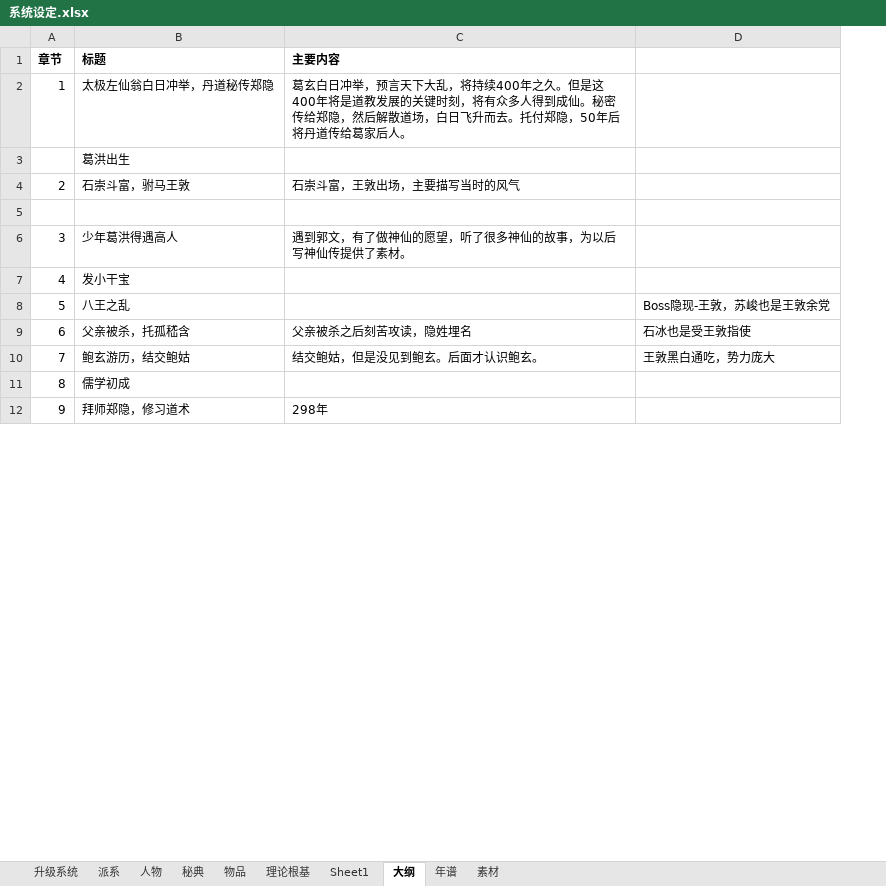
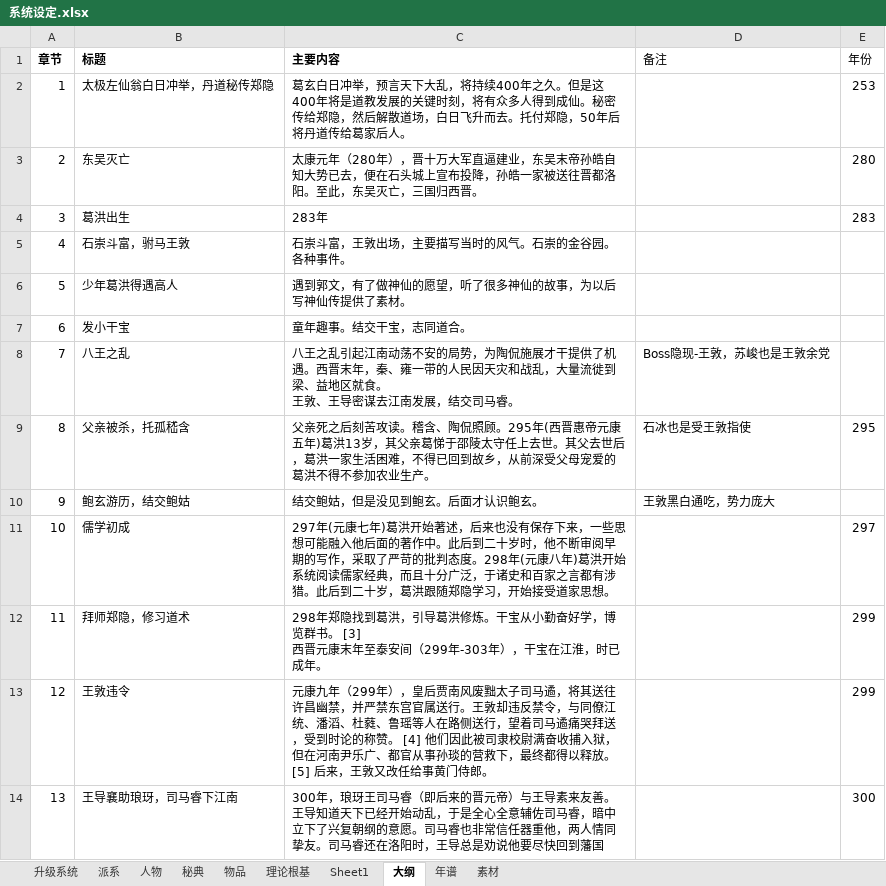
Before and after one commit to JalonJia/xmind, an Excel workbook: 写作/系统设定.xlsx, sheet 大纲, drawn as a sheet; only a part is shown; values as stored, in another font and other column widths than the file's, no borders; removed rows and columns are numbered as before the commit, all else as after; ↵ is a line break in a cell; the diff covers the shown part only; the diff names each change by its address in the sheet, - before the commit and + after, or states it on an @@ line.

Commit message:
提交设定

```diff
--- a/写作/系统设定.xlsx (sheet 大纲)
+++ b/写作/系统设定.xlsx (sheet 大纲)
+column E (年份), row 2: 253; rows 4-12: 283 |  |  |  |  | 295 |  | 297 | 299
-D1: (empty)
+D1: 备注
+row 3: 2 | 东吴灭亡 | 太康元年（280年），晋十万大军直逼建业，东吴末帝孙皓自知大势已去，便在石头城上宣布投降，孙皓一家被送往晋都洛阳。至此，东吴灭亡，三国归西晋。 |  | 280
@@ column A (章节) renumbered between rows 4 and 121 @@
-C4 (主要内容): (empty)
+C4 (主要内容): 283年
-C5 (主要内容): 石崇斗富，王敦出场，主要描写当时的风气
+C5 (主要内容): 石崇斗富，王敦出场，主要描写当时的风气。石崇的金谷园。各种事件。
-row 5: (empty)
-C7 (主要内容): (empty)
+C7 (主要内容): 童年趣事。结交干宝，志同道合。
-C8 (主要内容): (empty)
+C8 (主要内容): 八王之乱引起江南动荡不安的局势，为陶侃施展才干提供了机遇。西晋末年，秦、雍一带的人民因天灾和战乱，大量流徙到梁、益地区就食。 ↵ 王敦、王导密谋去江南发展，结交司马睿。
-C9 (主要内容): 父亲被杀之后刻苦攻读，隐姓埋名
+C9 (主要内容): 父亲死之后刻苦攻读。稽含、陶侃照顾。295年(西晋惠帝元康五年)葛洪13岁，其父亲葛悌于邵陵太守任上去世。其父去世后，葛洪一家生活困难，不得已回到故乡，从前深受父母宠爱的葛洪不得不参加农业生产。
-C11 (主要内容): (empty)
+C11 (主要内容): 297年(元康七年)葛洪开始著述，后来也没有保存下来，一些思想可能融入他后面的著作中。此后到二十岁时，他不断审阅早期的写作，采取了严苛的批判态度。298年(元康八年)葛洪开始系统阅读儒家经典，而且十分广泛，于诸史和百家之言都有涉猎。此后到二十岁，葛洪跟随郑隐学习，开始接受道家思想。
-C12 (主要内容): 298年
+C12 (主要内容): 298年郑隐找到葛洪，引导葛洪修炼。干宝从小勤奋好学，博览群书。 [3] ↵ 西晋元康末年至泰安间（299年-303年），干宝在江淮，时已成年。
+row 13: 12 | 王敦违令 | 元康九年（299年），皇后贾南风废黜太子司马遹，将其送往许昌幽禁，并严禁东宫官属送行。王敦却违反禁令，与同僚江统、潘滔、杜蕤、鲁瑶等人在路侧送行，望着司马遹痛哭拜送，受到时论的称赞。 [4] 他们因此被司隶校尉满奋收捕入狱，但在河南尹乐广、都官从事孙琰的营救下，最终都得以释放。 [5] 后来，王敦又改任给事黄门侍郎。 |  | 299
+row 14: 13 | 王导襄助琅玡，司马睿下江南 | 300年，琅玡王司马睿（即后来的晋元帝）与王导素来友善。王导知道天下已经开始动乱，于是全心全意辅佐司马睿，暗中立下了兴复朝纲的意愿。司马睿也非常信任器重他，两人情同挚友。司马睿还在洛阳时，王导总是劝说他要尽快回到藩国 |  | 300
```
Also changed, not shown: 86 added rows, 60 removed rows and 14 edited cells elsewhere in this sheet, sheet 素材.
